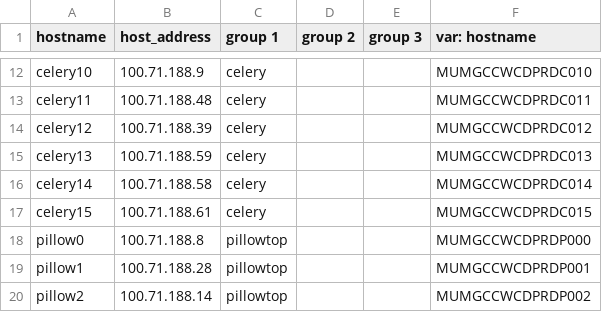
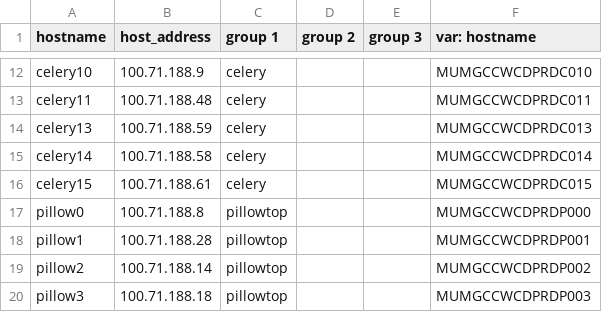
Before and after one commit to dimagi/commcare-cloud, a CSV file: environments/icds-cas/inventory/commcare.csv, drawn as a sheet; only a part is shown, gaps mark what is left out; the shorter side is filled out with more unchanged rows.

Commit message:
Remove celery12

```diff
--- a/environments/icds-cas/inventory/commcare.csv
+++ b/environments/icds-cas/inventory/commcare.csv
@@ -13,3 +13,2 @@ celery10,100.71.188.9,celery,,,MUMGCCWCDPRDC010
 celery11,100.71.188.48,celery,,,MUMGCCWCDPRDC011
-celery12,100.71.188.39,celery,,,MUMGCCWCDPRDC012
 celery13,100.71.188.59,celery,,,MUMGCCWCDPRDC013
```
Also changed, not shown: 1 other file.
